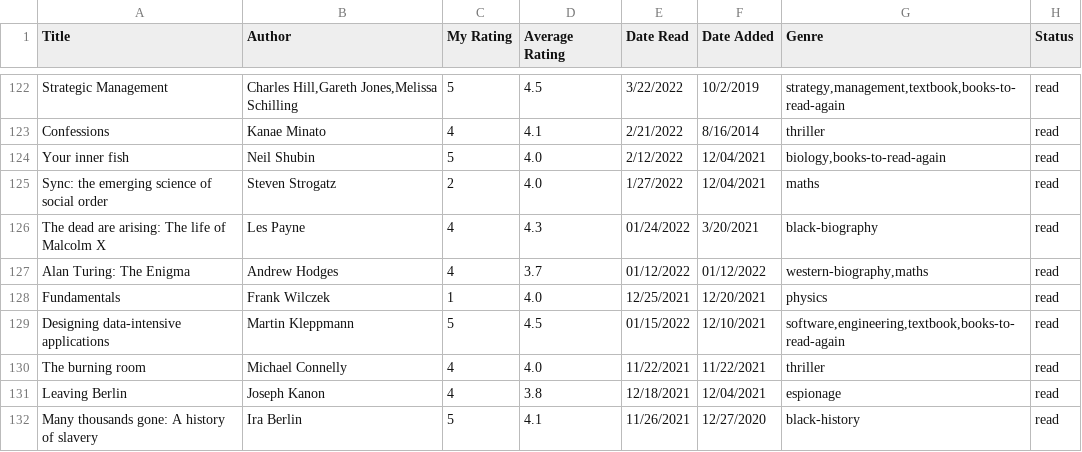
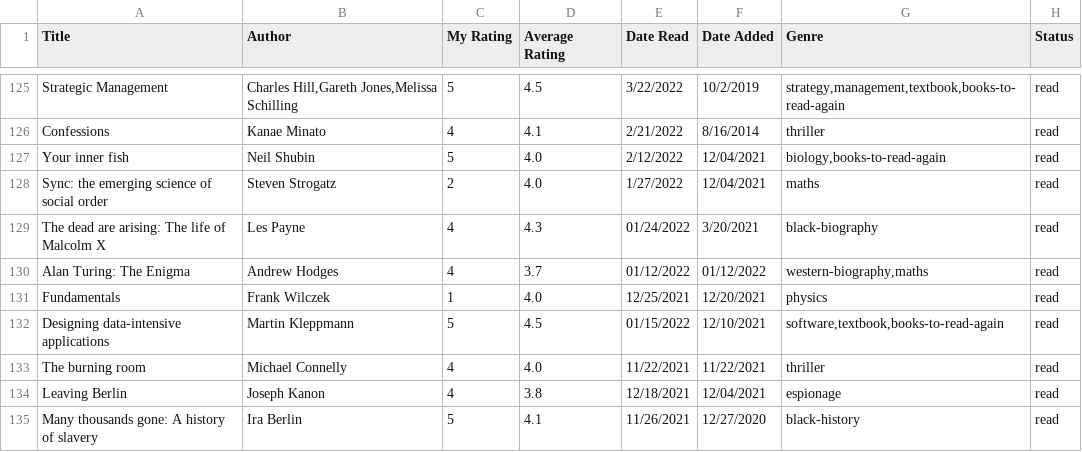
Before and after one commit to dilipwarrier/public, a CSV file: research/books_list.csv, drawn as a sheet; only a part is shown, gaps mark what is left out; the diff covers the shown part only.

Commit message:
Updates

```diff
--- a/research/books_list.csv
+++ b/research/books_list.csv
@@ -128,3 +131,3 @@ Alan Turing: The Enigma,Andrew Hodges,4,3.7,01/12/2022,01/12/2022,"western-biogr
 Fundamentals,Frank Wilczek,1,4.0,12/25/2021,12/20/2021,physics,read
-Designing data-intensive applications,Martin Kleppmann,5,4.5,01/15/2022,12/10/2021,"software,engineering,textbook,books-to-read-again",read
+Designing data-intensive applications,Martin Kleppmann,5,4.5,01/15/2022,12/10/2021,"software,textbook,books-to-read-again",read
 The burning room,Michael Connelly,4,4.0,11/22/2021,11/22/2021,thriller,read
```
Also changed, not shown: 3 added rows and 6 edited cells elsewhere in this file.
